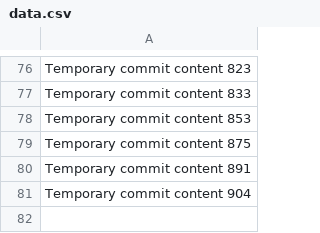
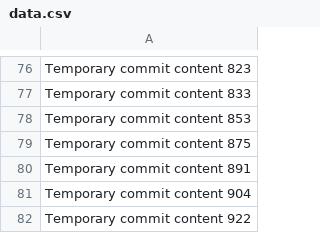
Before and after one commit to anotherepo/valley, a CSV file: edt/data.csv, drawn as a sheet; only a part is shown, gaps mark what is left out; the diff names each change by its address in the sheet, - before the commit and + after, or states it on an @@ line.

```diff
--- a/edt/data.csv
+++ b/edt/data.csv
+row 82: Temporary commit content 922
```
